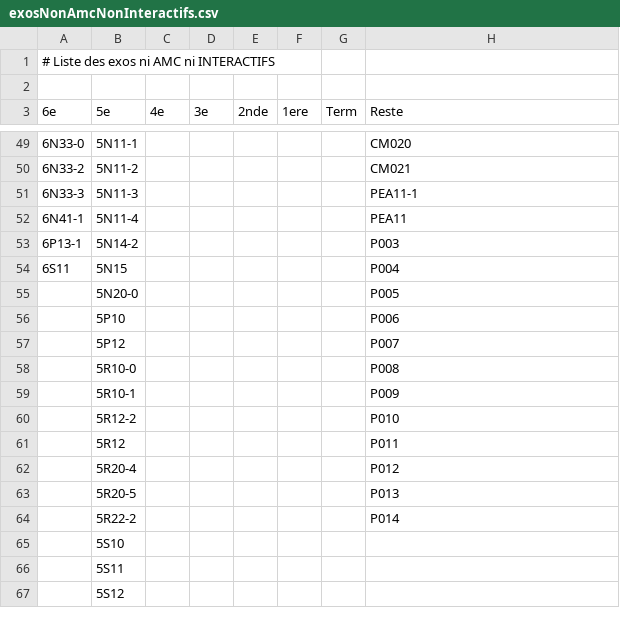
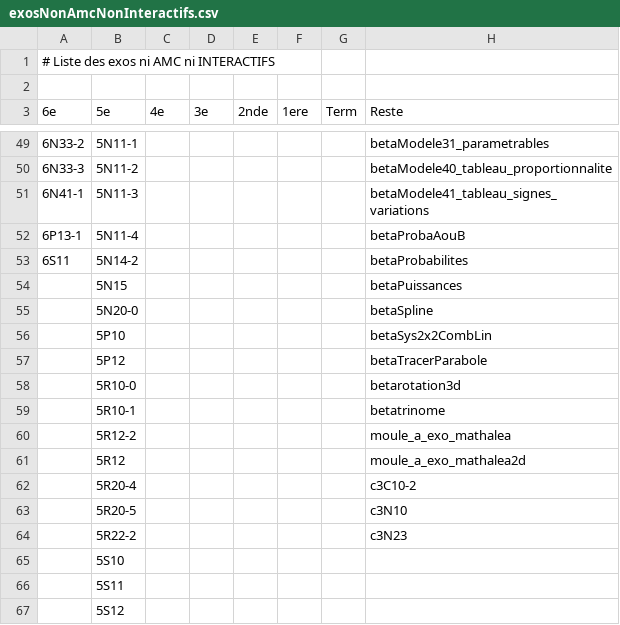
Before and after one commit to mathalea/mathalea, a CSV file: src/csv/exosNonAmcNonInteractifs.csv, drawn as a sheet; only a part is shown, gaps mark what is left out; the diff covers the shown part only.

```diff
--- a/src/csv/exosNonAmcNonInteractifs.csv
+++ b/src/csv/exosNonAmcNonInteractifs.csv
@@ -49,17 +49,17 @@
-6N33-0,5N11-1,,,,,,CM020
-6N33-2,5N11-2,,,,,,CM021
-6N33-3,5N11-3,,,,,,PEA11-1
-6N41-1,5N11-4,,,,,,PEA11
-6P13-1,5N14-2,,,,,,P003
-6S11,5N15,,,,,,P004
-,5N20-0,,,,,,P005
-,5P10,,,,,,P006
-,5P12,,,,,,P007
-,5R10-0,,,,,,P008
-,5R10-1,,,,,,P009
-,5R12-2,,,,,,P010
-,5R12,,,,,,P011
-,5R20-4,,,,,,P012
-,5R20-5,,,,,,P013
-,5R22-2,,,,,,P014
+6N33-2,5N11-1,,,,,,betaModele31_parametrables
+6N33-3,5N11-2,,,,,,betaModele40_tableau_proportionnalite
+6N41-1,5N11-3,,,,,,betaModele41_tableau_signes_variations
+6P13-1,5N11-4,,,,,,betaProbaAouB
+6S11,5N14-2,,,,,,betaProbabilites
+,5N15,,,,,,betaPuissances
+,5N20-0,,,,,,betaSpline
+,5P10,,,,,,betaSys2x2CombLin
+,5P12,,,,,,betaTracerParabole
+,5R10-0,,,,,,betarotation3d
+,5R10-1,,,,,,betatrinome
+,5R12-2,,,,,,moule_a_exo_mathalea
+,5R12,,,,,,moule_a_exo_mathalea2d
+,5R20-4,,,,,,c3C10-2
+,5R20-5,,,,,,c3N10
+,5R22-2,,,,,,c3N23
 ,5S10,,,,,,
```
Also changed, not shown: 56 edited cells elsewhere in this file, 8 other files.
